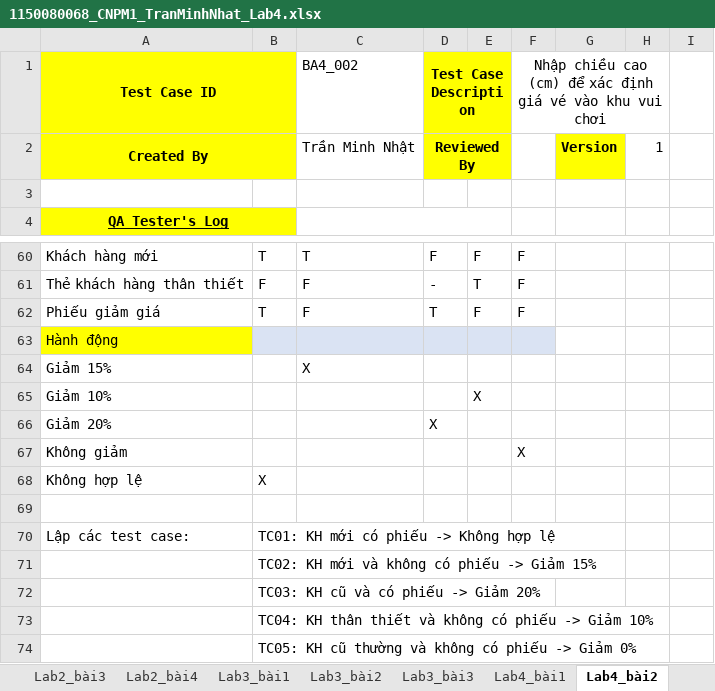
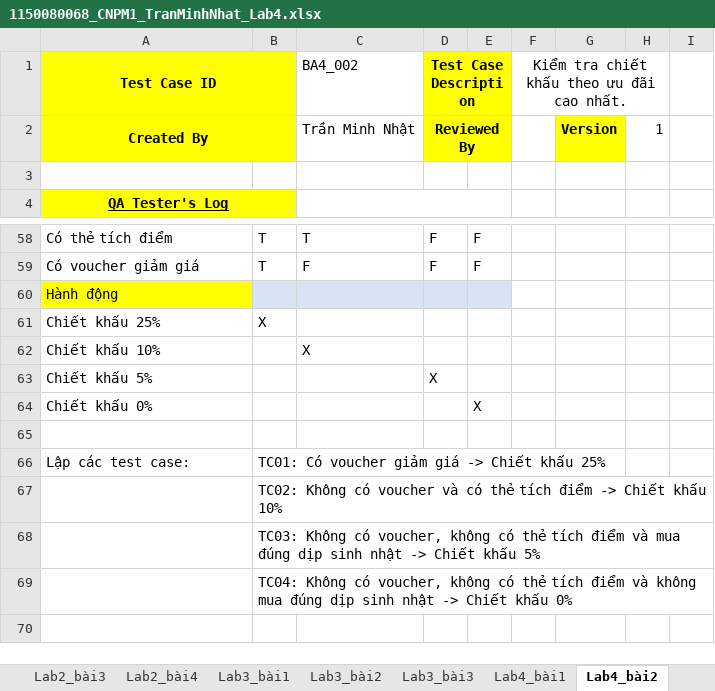
Before and after one commit to naht-jpg/1150080068_CNPM1_TranMinhNhat_KiemThuPhanMem, an Excel workbook: Lab3/1150080068_CNPM1_TranMinhNhat_Lab4.xlsx, sheet Lab4_bài2, drawn as a sheet; only a part is shown, gaps mark what is left out; values as stored, in another font and other column widths than the file's, no borders; removed rows and columns are numbered as before the commit, all else as after; the diff covers the shown part only; the diff names each change by its address in the sheet, - before the commit and + after, or states it on an @@ line.

```diff
--- a/Lab3/1150080068_CNPM1_TranMinhNhat_Lab4.xlsx (sheet Lab4_bài2)
+++ b/Lab3/1150080068_CNPM1_TranMinhNhat_Lab4.xlsx (sheet Lab4_bài2)
-F1: Nhập chiều cao (cm) để xác định giá vé vào khu vui chơi
+F1: Kiểm tra chiết khấu theo ưu đãi cao nhất.
-A58: Khách hàng mới
+A58: Có thẻ tích điểm
-F58: F
+F58: (empty)
-row 61: Thẻ khách hàng thân thiết | F | F | - | T | F
-A59: Phiếu giảm giá
+A59: Có voucher giảm giá
-D59: T
+D59: F
-F59: F
+F59: (empty)
-F60 fill: #DAE3F3
+F60 fill: none
+row 61: Chiết khấu 25% | X
-A62: Giảm 15%
+A62: Chiết khấu 10%
+row 63: Chiết khấu 5% |  |  | X
-A64: Giảm 10%
+A64: Chiết khấu 0%
-row 66: Giảm 20% |  |  | X
-row 67: Không giảm |  |  |  |  | X
-row 68: Không hợp lệ | X
-B66: TC01: KH mới có phiếu -> Không hợp lệ
+B66: TC01: Có voucher giảm giá -> Chiết khấu 25%
-B67: TC02: KH mới và không có phiếu -> Giảm 15%
+B67: TC02: Không có voucher và có thẻ tích điểm -> Chiết khấu 10%
-B68: TC03: KH cũ và có phiếu -> Giảm 20%
+B68: TC03: Không có voucher, không có thẻ tích điểm và mua đúng dịp sinh nhật -> Chiết khấu 5%
-B69: TC04: KH thân thiết và không có phiếu -> Giảm 10%
+B69: TC04: Không có voucher, không có thẻ tích điểm và không mua đúng dịp sinh nhật -> Chiết khấu 0%
-row 74:  | TC05: KH cũ thường và không có phiếu -> Giảm 0%
```
Also changed, not shown: 8 added rows, 10 removed rows, 43 edited cells, cell formats and merged cells elsewhere in this sheet, other sheet tabs.
